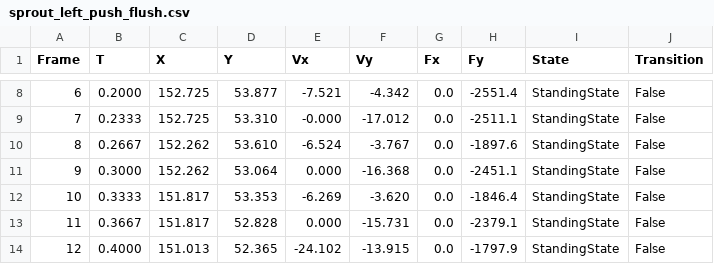
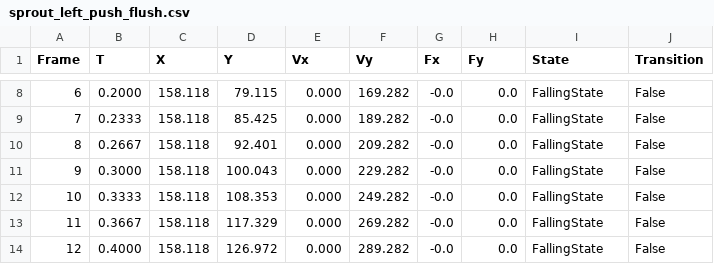
Before and after one commit to amdson/MTile, a CSV file: MTile.Tests/bin/Debug/net8.0/sprout_left_push_flush.csv, drawn as a sheet; only a part is shown, gaps mark what is left out; the diff covers the shown part only.

```diff
--- a/MTile.Tests/bin/Debug/net8.0/sprout_left_push_flush.csv
+++ b/MTile.Tests/bin/Debug/net8.0/sprout_left_push_flush.csv
@@ -8,7 +8,7 @@ Frame,T,X,Y,Vx,Vy,Fx,Fy,State,Transition
-6,0.2000,152.725,53.877,-7.521,-4.342,0.0,-2551.4,StandingState,False
-7,0.2333,152.725,53.310,-0.000,-17.012,0.0,-2511.1,StandingState,False
-8,0.2667,152.262,53.610,-6.524,-3.767,0.0,-1897.6,StandingState,False
-9,0.3000,152.262,53.064,0.000,-16.368,0.0,-2451.1,StandingState,False
-10,0.3333,151.817,53.353,-6.269,-3.620,0.0,-1846.4,StandingState,False
-11,0.3667,151.817,52.828,0.000,-15.731,0.0,-2379.1,StandingState,False
-12,0.4000,151.013,52.365,-24.102,-13.915,0.0,-1797.9,StandingState,False
+6,0.2000,158.118,79.115,0.000,169.282,-0.0,0.0,FallingState,False
+7,0.2333,158.118,85.425,0.000,189.282,-0.0,0.0,FallingState,False
+8,0.2667,158.118,92.401,0.000,209.282,-0.0,0.0,FallingState,False
+9,0.3000,158.118,100.043,0.000,229.282,-0.0,0.0,FallingState,False
+10,0.3333,158.118,108.353,0.000,249.282,-0.0,0.0,FallingState,False
+11,0.3667,158.118,117.329,0.000,269.282,-0.0,0.0,FallingState,False
+12,0.4000,158.118,126.972,0.000,289.282,-0.0,0.0,FallingState,False
```
Also changed, not shown: 135 edited cells elsewhere in this file, 19 other files.
